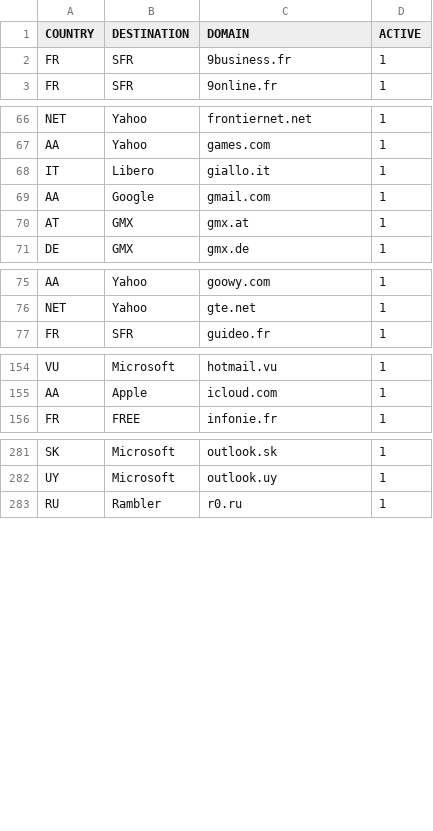
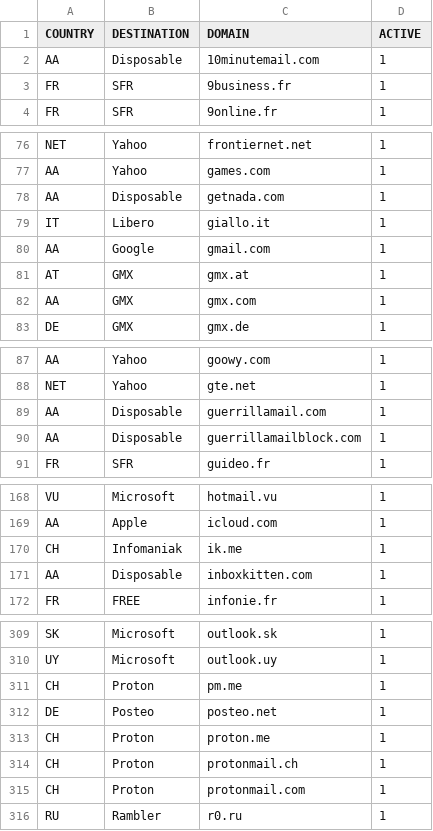
Before and after one commit to Badsender-com/EmailDestinations, a CSV file: list-email-domain-names-per-destination.csv, drawn as a sheet; only a part is shown, gaps mark what is left out; the diff covers the shown part only.

Commit message:
Add new email domains and Disposable category
- Add 39 new domains including Proton, Tutanota, Posteo, Mailo, Infomaniak, etc.
- Create "Disposable" category for temporary email services (21 domains)
- Fix duplicates: sky.com (keep UK/Sky), verizon.net (keep NET/Yahoo)
- Update README with new use case and statistics

```diff
--- a/list-email-domain-names-per-destination.csv
+++ b/list-email-domain-names-per-destination.csv
@@ -1,2 +1,3 @@
 COUNTRY,DESTINATION,DOMAIN,ACTIVE
+AA,Disposable,10minutemail.com,1
 FR,SFR,9business.fr,1
@@ -67,2 +77,3 @@ NET,Yahoo,frontiernet.net,1
 AA,Yahoo,games.com,1
+AA,Disposable,getnada.com,1
 IT,Libero,giallo.it,1
@@ -70,2 +81,3 @@ AA,Google,gmail.com,1
 AT,GMX,gmx.at,1
+AA,GMX,gmx.com,1
 DE,GMX,gmx.de,1
@@ -76,2 +88,4 @@ AA,Yahoo,goowy.com,1
 NET,Yahoo,gte.net,1
+AA,Disposable,guerrillamail.com,1
+AA,Disposable,guerrillamailblock.com,1
 FR,SFR,guideo.fr,1
@@ -155,2 +169,4 @@ VU,Microsoft,hotmail.vu,1
 AA,Apple,icloud.com,1
+CH,Infomaniak,ik.me,1
+AA,Disposable,inboxkitten.com,1
 FR,FREE,infonie.fr,1
@@ -282,2 +310,7 @@ SK,Microsoft,outlook.sk,1
 UY,Microsoft,outlook.uy,1
+CH,Proton,pm.me,1
+DE,Posteo,posteo.net,1
+CH,Proton,proton.me,1
+CH,Proton,protonmail.ch,1
+CH,Proton,protonmail.com,1
 RU,Rambler,r0.ru,1
```
Also changed, not shown: 30 added rows and 2 removed rows elsewhere in this file, 1 other file.
